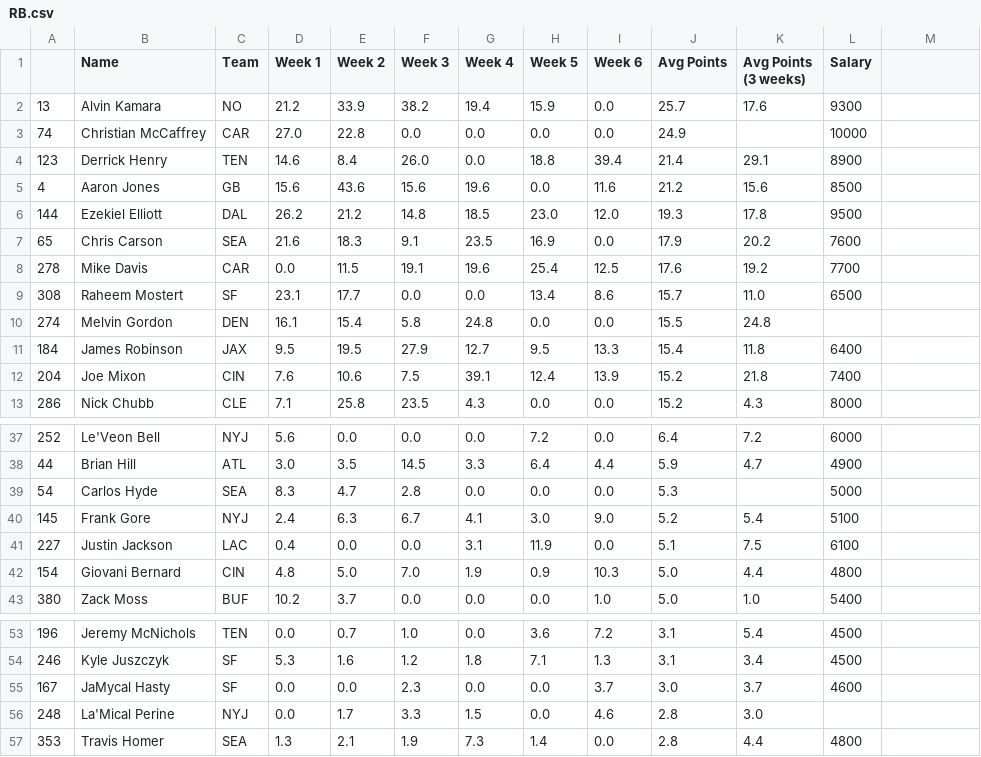
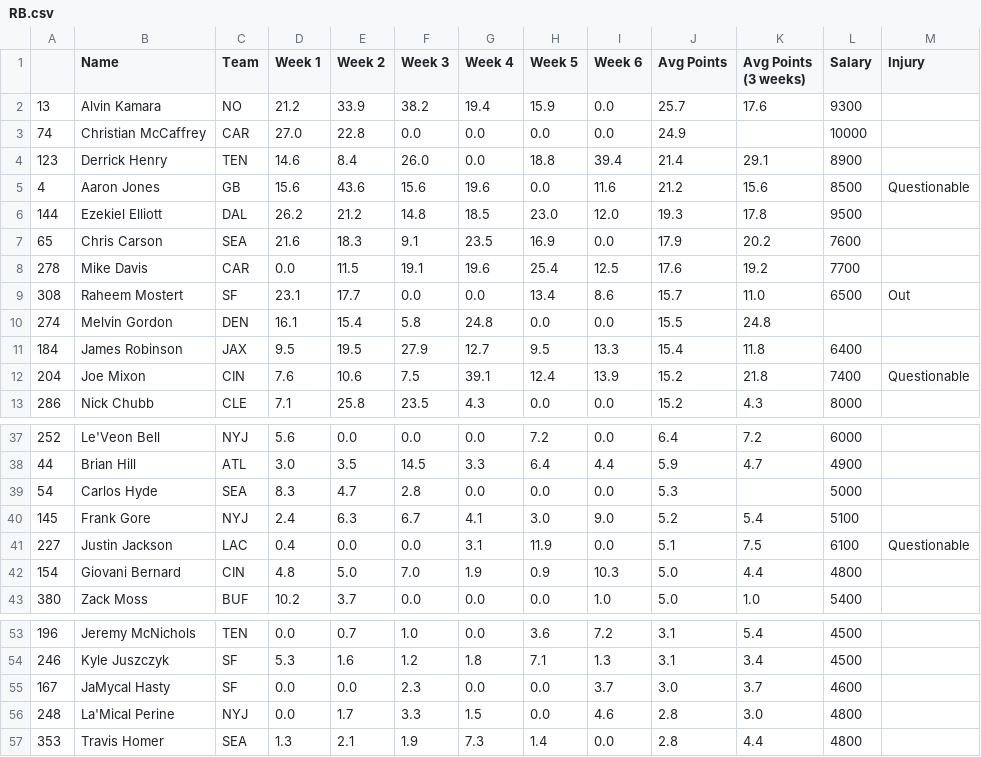
Before and after one commit to adunlop1234/NFL_Fantasy, a CSV file: Output/RB.csv, drawn as a sheet; only a part is shown, gaps mark what is left out; the diff names each change by its address in the sheet, - before the commit and + after, or states it on an @@ line.

```diff
--- a/Output/RB.csv
+++ b/Output/RB.csv
-M1: (empty)
+M1: Injury
-M5 (Injury): (empty)
+M5 (Injury): Questionable
-M9 (Injury): (empty)
+M9 (Injury): Out
-M12 (Injury): (empty)
+M12 (Injury): Questionable
-M41 (Injury): (empty)
+M41 (Injury): Questionable
-L56 (Salary): (empty)
+L56 (Salary): 4800
```
Also changed, not shown: Output/QB.csv, Output/TE.csv, 2 other files.
